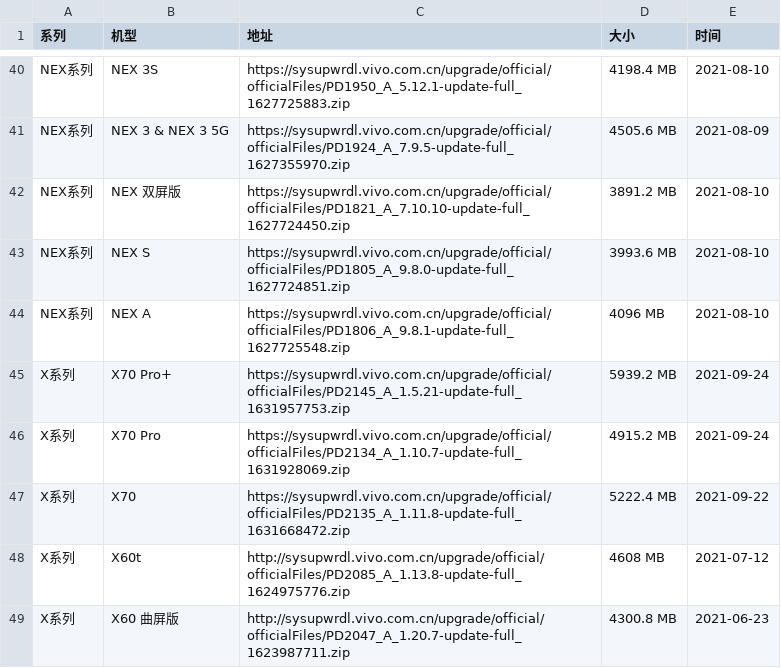
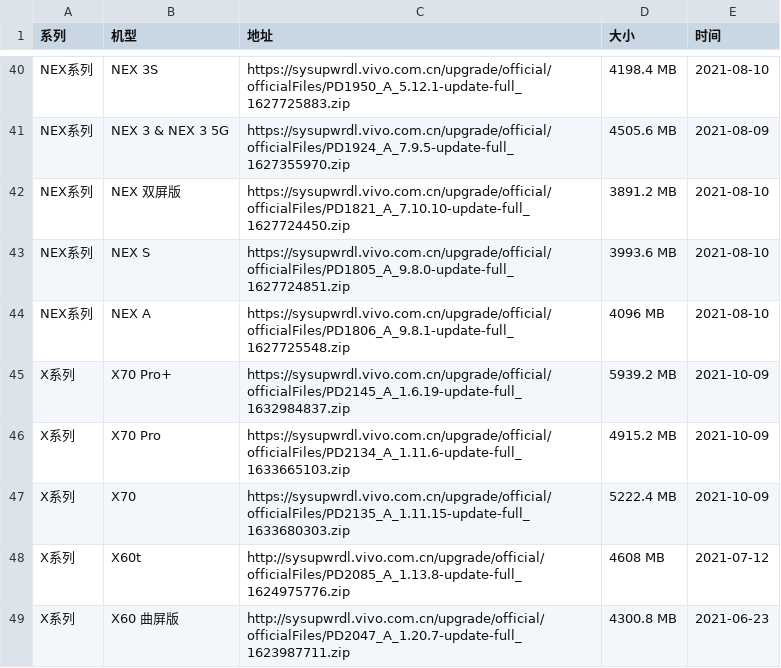
Before and after one commit to wuxianlin/get_android_data, a CSV file: data/vivo_rom.csv, drawn as a sheet; only a part is shown, gaps mark what is left out.

```diff
--- a/data/vivo_rom.csv
+++ b/data/vivo_rom.csv
@@ -44,5 +44,5 @@ NEX系列,NEX S,https://sysupwrdl.vivo.com.cn/upgrade/official/officialFiles/PD1
 NEX系列,NEX A,https://sysupwrdl.vivo.com.cn/upgrade/official/officialFiles/PD1806_A_9.8.1-update-full_1627725548.zip,4096 MB,2021-08-10
-X系列,X70 Pro+,https://sysupwrdl.vivo.com.cn/upgrade/official/officialFiles/PD2145_A_1.5.21-update-full_1631957753.zip,5939.2 MB,2021-09-24
-X系列,X70 Pro,https://sysupwrdl.vivo.com.cn/upgrade/official/officialFiles/PD2134_A_1.10.7-update-full_1631928069.zip,4915.2 MB,2021-09-24
-X系列,X70,https://sysupwrdl.vivo.com.cn/upgrade/official/officialFiles/PD2135_A_1.11.8-update-full_1631668472.zip,5222.4 MB,2021-09-22
+X系列,X70 Pro+,https://sysupwrdl.vivo.com.cn/upgrade/official/officialFiles/PD2145_A_1.6.19-update-full_1632984837.zip,5939.2 MB,2021-10-09
+X系列,X70 Pro,https://sysupwrdl.vivo.com.cn/upgrade/official/officialFiles/PD2134_A_1.11.6-update-full_1633665103.zip,4915.2 MB,2021-10-09
+X系列,X70,https://sysupwrdl.vivo.com.cn/upgrade/official/officialFiles/PD2135_A_1.11.15-update-full_1633680303.zip,5222.4 MB,2021-10-09
 X系列,X60t,http://sysupwrdl.vivo.com.cn/upgrade/official/officialFiles/PD2085_A_1.13.8-update-full_1624975776.zip,4608 MB,2021-07-12
```
Also changed, not shown: data/flyme_rom.csv.
